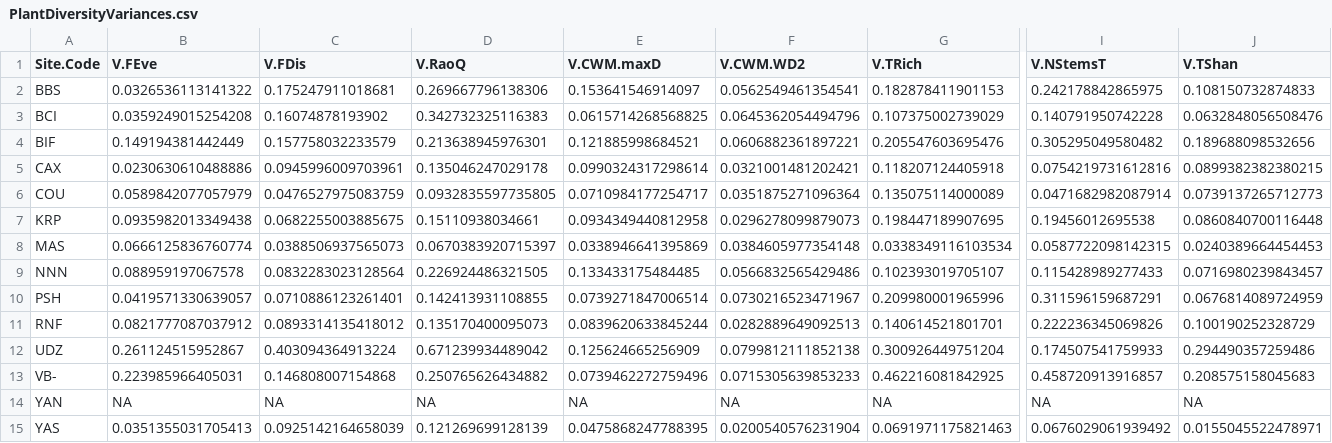
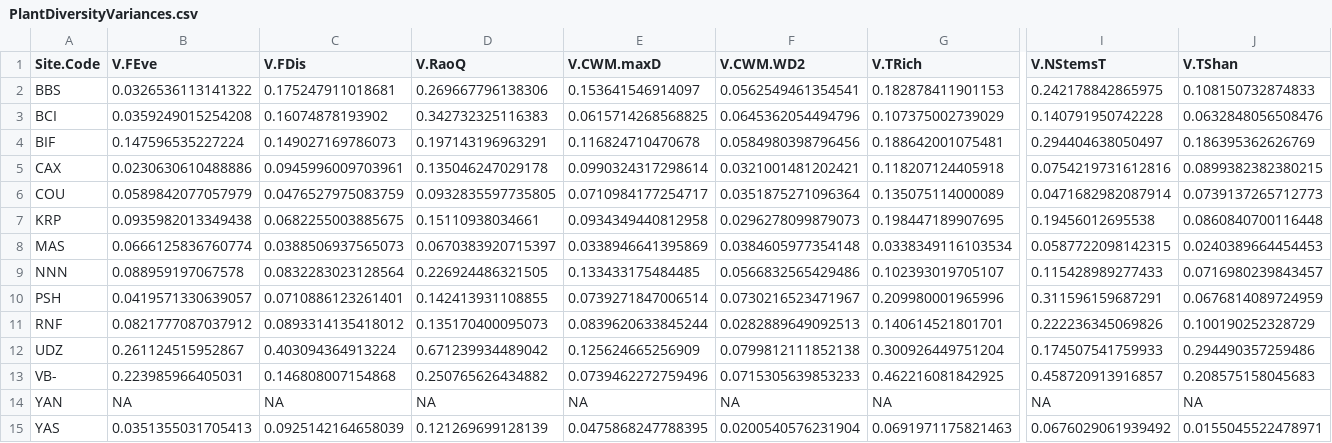
Before and after one commit to lbeaudrot/Species-Richness, a CSV file: PlantDiversityVariances.csv, drawn as a sheet; only a part is shown, gaps mark what is left out; the diff covers the shown part only; the diff names each change by its address in the sheet, - before the commit and + after, or states it on an @@ line.

```diff
--- a/PlantDiversityVariances.csv
+++ b/PlantDiversityVariances.csv
-B4 (V.FEve): 0.149194381442449
+B4 (V.FEve): 0.147596535227224
-C4 (V.FDis): 0.157758032233579
+C4 (V.FDis): 0.149027169786073
-D4 (V.RaoQ): 0.213638945976301
+D4 (V.RaoQ): 0.197143196963291
-E4 (V.CWM.maxD): 0.121885998684521
+E4 (V.CWM.maxD): 0.116824710470678
-F4 (V.CWM.WD2): 0.0606882361897221
+F4 (V.CWM.WD2): 0.0584980398796456
-G4 (V.TRich): 0.205547603695476
+G4 (V.TRich): 0.188642001075481
-I4 (V.NStemsT): 0.305295049580482
+I4 (V.NStemsT): 0.294404638050497
-J4 (V.TShan): 0.189688098532656
+J4 (V.TShan): 0.186395362626769
```
Also changed, not shown: 1 edited cell elsewhere in this file, PlantDiversityCalculations.csv, PlantDiversityCalculations_PlotLevel.csv, 5 other files.
